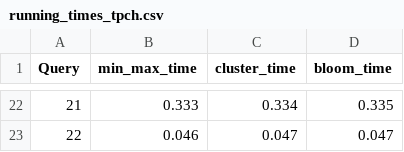
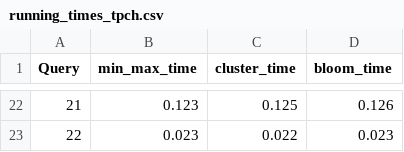
Before and after one commit to Burdmann/duckdb, a CSV file: xperiments_results/array/processed/running_times_tpch.csv, drawn as a sheet; only a part is shown, gaps mark what is left out; the diff covers the shown part only.

```diff
--- a/xperiments_results/array/processed/running_times_tpch.csv
+++ b/xperiments_results/array/processed/running_times_tpch.csv
@@ -22,2 +22,2 @@ Query,min_max_time,cluster_time,bloom_time
-21,0.333,0.334,0.335
-22,0.046,0.047,0.047
+21,0.123,0.125,0.126
+22,0.023,0.022,0.023
```
Also changed, not shown: 60 edited cells elsewhere in this file, xperiments_results/array/processed/compile_times_tpch.csv, xperiments_results/array/processed/pruning_tpch.csv, 10 other files.
